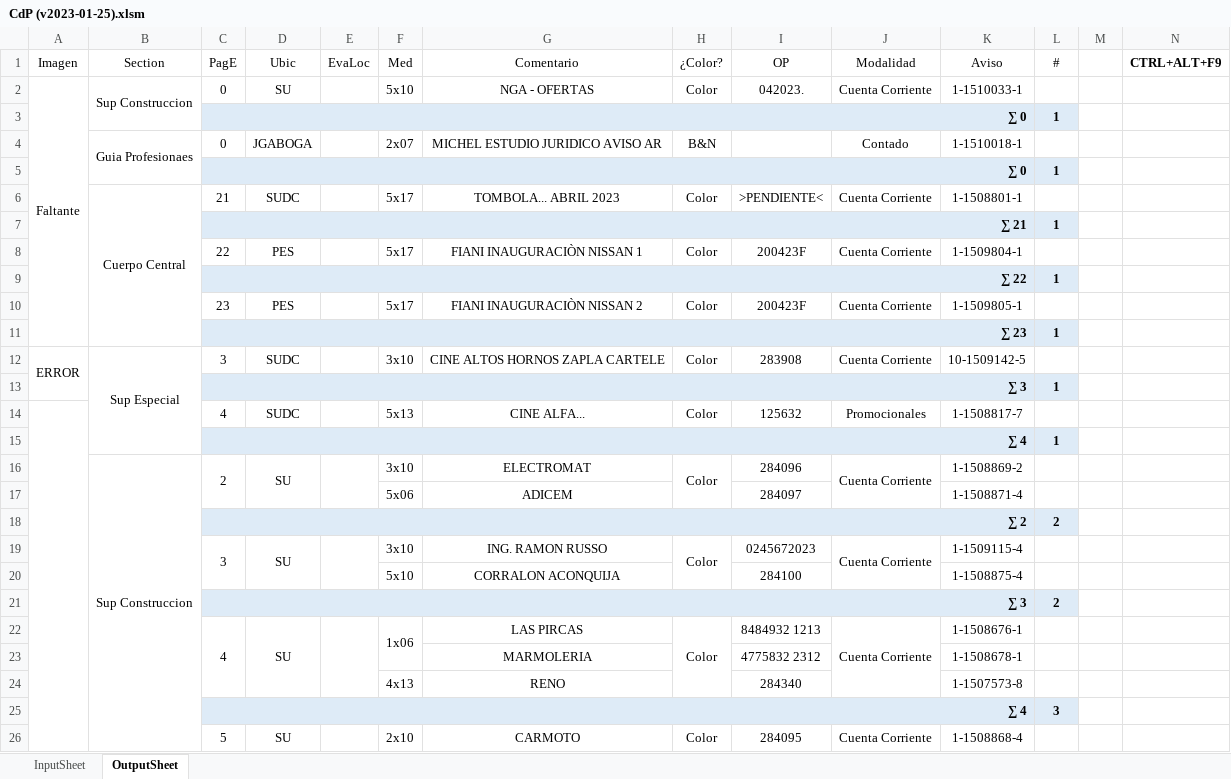
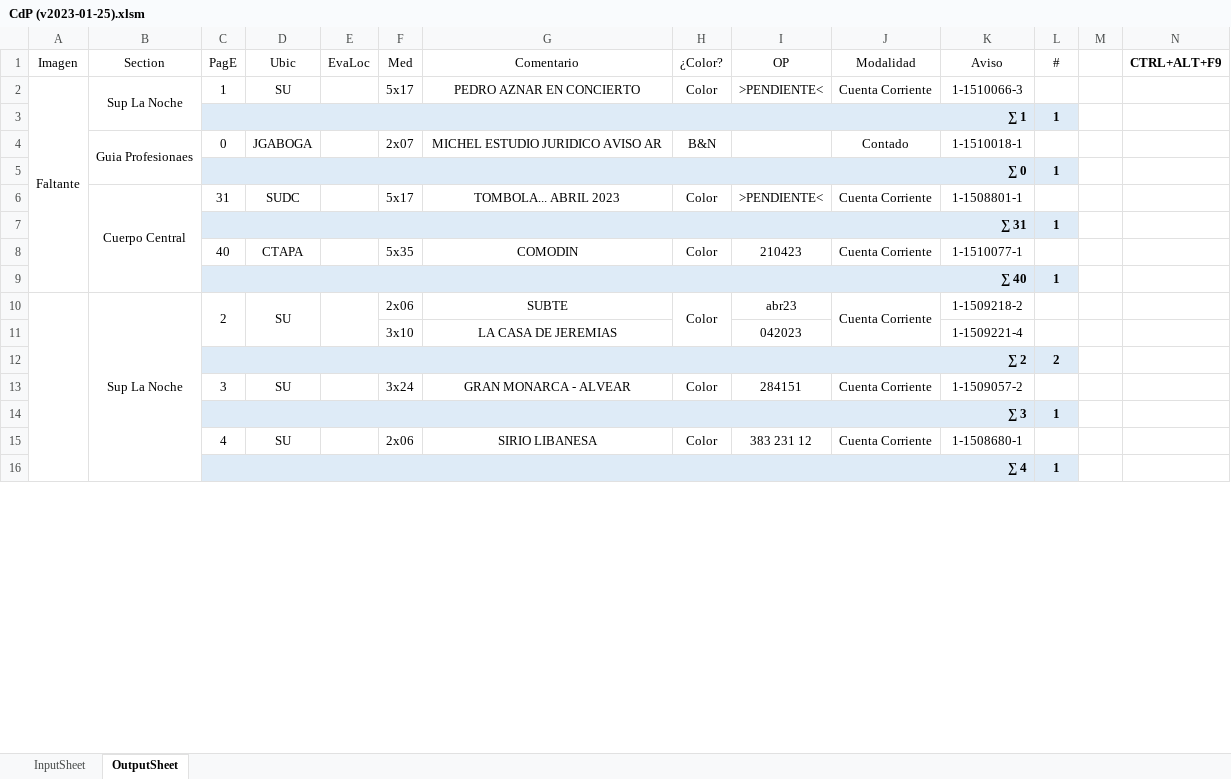
Before and after one commit to zherar7ordoya/AP6, an Excel workbook: Xtras/VBA/CdP/CdP (v2023-01-25).xlsm, sheet OutputSheet, drawn as a sheet; only a part is shown; values as stored, in another font and other column widths than the file's, no borders; conditional formats not drawn; removed rows and columns are numbered as before the commit, all else as after; the diff covers the shown part only; the diff names each change by its address in the sheet, - before the commit and + after, or states it on an @@ line.

```diff
--- a/Xtras/VBA/CdP/CdP (v2023-01-25).xlsm (sheet OutputSheet)
+++ b/Xtras/VBA/CdP/CdP (v2023-01-25).xlsm (sheet OutputSheet)
-B2 (Section): Sup Construccion
+B2 (Section): Sup La Noche
-C2 (PagE): 0
+C2 (PagE): 1
-F2 (Med): 5x10
+F2 (Med): 5x17
-G2 (Comentario): NGA - OFERTAS
+G2 (Comentario): PEDRO AZNAR EN CONCIERTO
-I2 (OP): 042023.
+I2 (OP): >PENDIENTE<
-K2 (Aviso): 1-1510033-1
+K2 (Aviso): 1-1510066-3
-C3 (PagE): ∑ 0
+C3 (PagE): ∑ 1
-C6 (PagE): 21
+C6 (PagE): 31
-C7 (PagE): ∑ 21
+C7 (PagE): ∑ 31
-row 8:  |  | 22 | PES |  | 5x17 | FIANI INAUGURACIÒN NISSAN 1 | Color | 200423F | Cuenta Corriente | 1-1509804-1 | 1
-row 9:  |  | ∑ 22 |  |  |  |  |  |  |  |  | 1
-row 10:  |  | 23 | PES |  | 5x17 | FIANI INAUGURACIÒN NISSAN 2 | Color | 200423F | Cuenta Corriente | 1-1509805-1 | 1
+row 8:  |  | 40 | CTAPA |  | 5x35 | COMODIN | Color | 210423 | Cuenta Corriente | 1-1510077-1 | 1
-C9 (PagE): ∑ 23
+C9 (PagE): ∑ 40
-row 12: ERROR | Sup Especial | 3 | SUDC |  | 3x10 | CINE ALTOS HORNOS ZAPLA CARTELE | Color | 283908 | Cuenta Corriente | 10-1509142-5 | 1
+row 10:  | Sup La Noche | 2 | SU |  | 2x06 | SUBTE | Color | abr23 | Cuenta Corriente | 1-1509218-2 | 1
+row 11:  |  |  |  |  | 3x10 | LA CASA DE JEREMIAS |  | 042023 |  | 1-1509221-4 | 1
@@ row 18 moved to row 12: ∑ 2 @@
+row 13:  |  | 3 | SU |  | 3x24 | GRAN MONARCA - ALVEAR | Color | 284151 | Cuenta Corriente | 1-1509057-2 | 1
-row 14:  |  | 4 | SUDC |  | 5x13 | CINE ALFA... | Color | 125632 | Promocionales | 1-1508817-7 | 1
+row 15:  |  | 4 | SU |  | 2x06 | SIRIO LIBANESA | Color | 383 231 12 | Cuenta Corriente | 1-1508680-1 | 1
-row 16:  | Sup Construccion | 2 | SU |  | 3x10 | ELECTROMAT | Color | 284096 | Cuenta Corriente | 1-1508869-2 | 1
-row 17:  |  |  |  |  | 5x06 | ADICEM |  | 284097 |  | 1-1508871-4 | 1
-row 19:  |  | 3 | SU |  | 3x10 | ING. RAMON RUSSO | Color | 0245672023 | Cuenta Corriente | 1-1509115-4 | 1
-row 20:  |  |  |  |  | 5x10 | CORRALON ACONQUIJA |  | 284100 |  | 1-1508875-4 | 1
-row 21:  |  | ∑ 3 |  |  |  |  |  |  |  |  | 2
-row 22:  |  | 4 | SU |  | 1x06 | LAS PIRCAS | Color | 8484932 1213 | Cuenta Corriente | 1-1508676-1 | 1
-row 23:  |  |  |  |  |  | MARMOLERIA |  | 4775832 2312 |  | 1-1508678-1 | 1
-row 24:  |  |  |  |  | 4x13 | RENO |  | 284340 |  | 1-1507573-8 | 1
-row 25:  |  | ∑ 4 |  |  |  |  |  |  |  |  | 3
-row 26:  |  | 5 | SU |  | 2x10 | CARMOTO | Color | 284095 | Cuenta Corriente | 1-1508868-4 | 1
```
Also changed, not shown: 33 added rows, 29 removed rows, 64 edited cells and merged cells elsewhere in this sheet, hidden cells, 4 other files.
